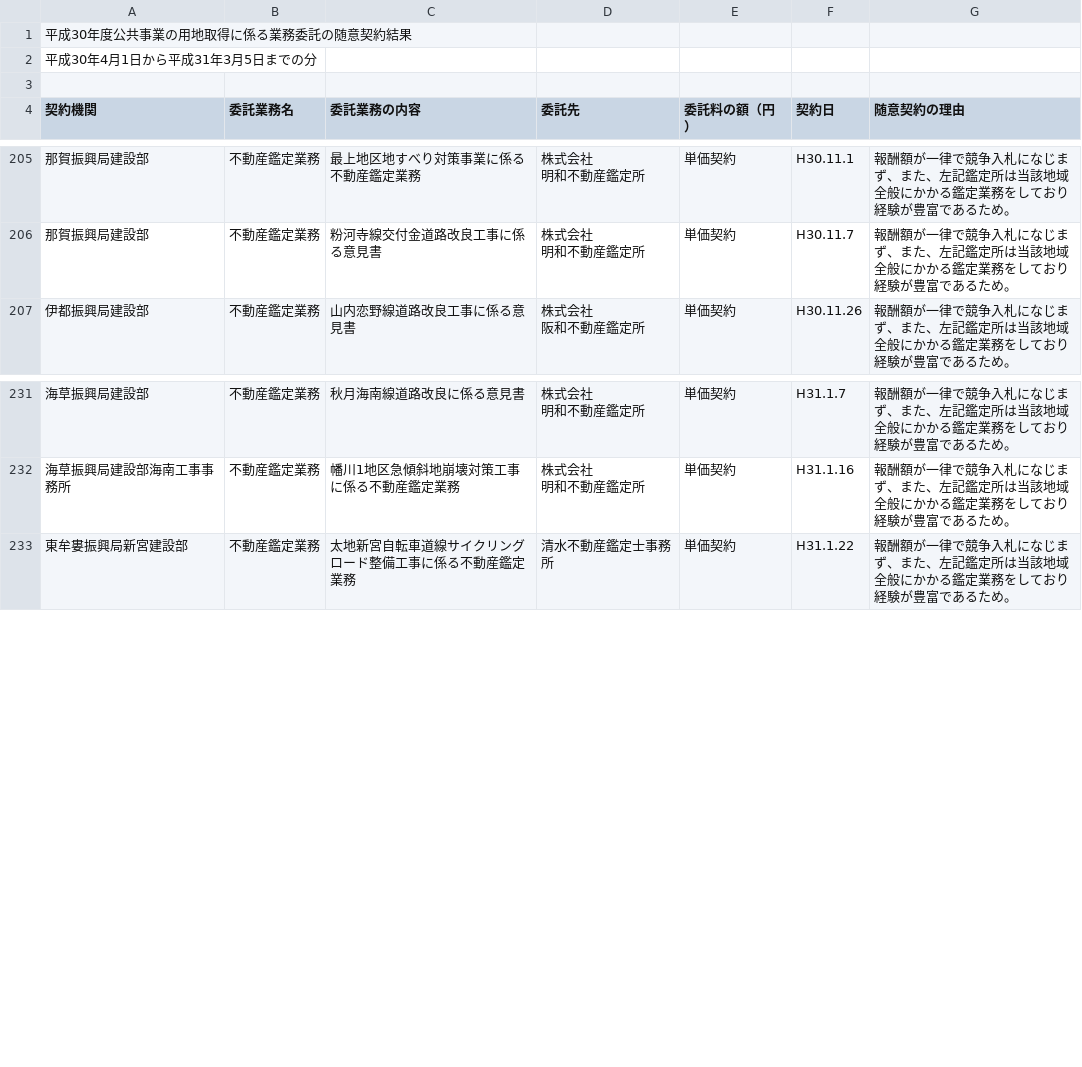
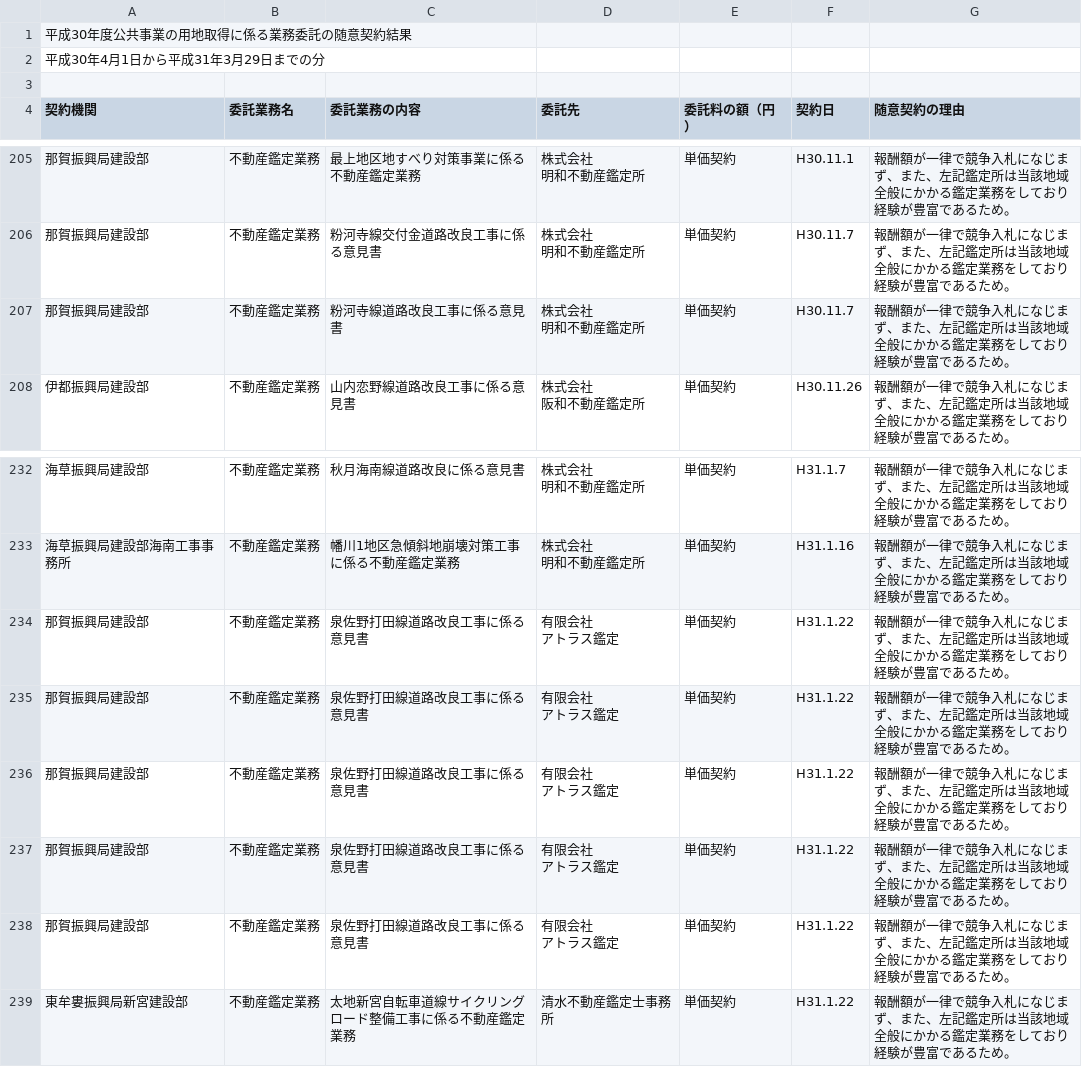
Before and after one commit to wakayama-pref-org/site_acquisition_bid_results-voluntary_contract-by_land_improvement_department_h30, a CSV file: csv/Result.csv, drawn as a sheet; only a part is shown, gaps mark what is left out.

```diff
--- a/csv/Result.csv
+++ b/csv/Result.csv
@@ -1,3 +1,3 @@
 "平成30年度公共事業の用地取得に係る業務委託の随意契約結果","","","",""
-"平成30年4月1日から平成31年3月5日までの分"
+"平成30年4月1日から平成31年3月29日までの分"
 
@@ -307,2 +307,4 @@
 明和不動産鑑定所","単価契約","H30.11.7","報酬額が一律で競争入札になじまず、また、左記鑑定所は当該地域全般にかかる鑑定業務をしており経験が豊富であるため。",""
+"那賀振興局建設部","不動産鑑定業務","粉河寺線道路改良工事に係る意見書","株式会社
+明和不動産鑑定所","単価契約","H30.11.7","報酬額が一律で競争入札になじまず、また、左記鑑定所は当該地域全般にかかる鑑定業務をしており経験が豊富であるため。",""
 "伊都振興局建設部","不動産鑑定業務","山内恋野線道路改良工事に係る意見書","株式会社　
@@ -353,2 +355,12 @@
 明和不動産鑑定所","単価契約","H31.1.16","報酬額が一律で競争入札になじまず、また、左記鑑定所は当該地域全般にかかる鑑定業務をしており経験が豊富であるため。",""
+"那賀振興局建設部","不動産鑑定業務","泉佐野打田線道路改良工事に係る意見書","有限会社
+アトラス鑑定","単価契約","H31.1.22","報酬額が一律で競争入札になじまず、また、左記鑑定所は当該地域全般にかかる鑑定業務をしており経験が豊富であるため。",""
+"那賀振興局建設部","不動産鑑定業務","泉佐野打田線道路改良工事に係る意見書","有限会社
+アトラス鑑定","単価契約","H31.1.22","報酬額が一律で競争入札になじまず、また、左記鑑定所は当該地域全般にかかる鑑定業務をしており経験が豊富であるため。",""
+"那賀振興局建設部","不動産鑑定業務","泉佐野打田線道路改良工事に係る意見書","有限会社
+アトラス鑑定","単価契約","H31.1.22","報酬額が一律で競争入札になじまず、また、左記鑑定所は当該地域全般にかかる鑑定業務をしており経験が豊富であるため。",""
+"那賀振興局建設部","不動産鑑定業務","泉佐野打田線道路改良工事に係る意見書","有限会社
+アトラス鑑定","単価契約","H31.1.22","報酬額が一律で競争入札になじまず、また、左記鑑定所は当該地域全般にかかる鑑定業務をしており経験が豊富であるため。",""
+"那賀振興局建設部","不動産鑑定業務","泉佐野打田線道路改良工事に係る意見書","有限会社
+アトラス鑑定","単価契約","H31.1.22","報酬額が一律で競争入札になじまず、また、左記鑑定所は当該地域全般にかかる鑑定業務をしており経験が豊富であるため。",""
 "東牟婁振興局新宮建設部","不動産鑑定業務","太地新宮自転車道線サイクリングロード整備工事に係る不動産鑑定業務","清水不動産鑑定士事務所","単価契約","H31.1.22","報酬額が一律で競争入札になじまず、また、左記鑑定所は当該地域全般にかかる鑑定業務をしており経験が豊富であるため。",""
```
Also changed, not shown: 1 other file.
